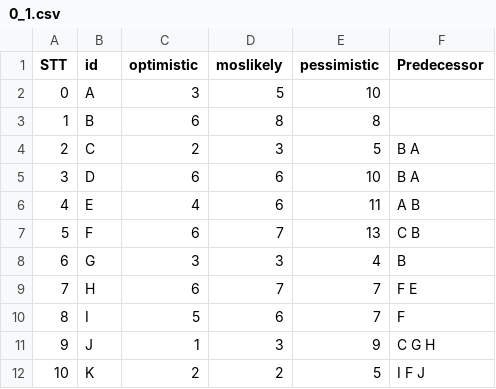
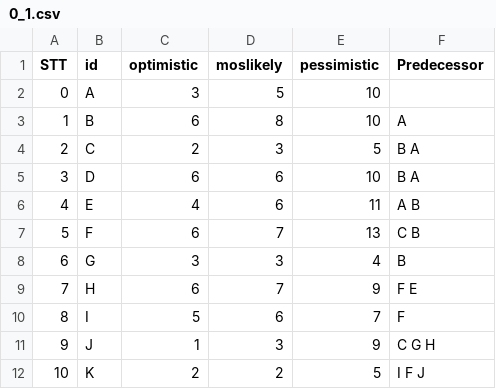
Before and after one commit to hoangbkcntt98/MavenProjectRiskManagement, a CSV file: src/main/java/input/0_1.csv, drawn as a sheet.

```diff
--- a/src/main/java/input/0_1.csv
+++ b/src/main/java/input/0_1.csv
@@ -2,3 +2,3 @@ STT,id,optimistic,moslikely,pessimistic,Predecessor
 0,A,3,5,10,
-1,B,6,8,8,
+1,B,6,8,10,A
 2,C,2,3,5,B A
@@ -8,3 +8,3 @@ STT,id,optimistic,moslikely,pessimistic,Predecessor
 6,G,3,3,4,B
-7,H,6,7,7,F E
+7,H,6,7,9,F E
 8,I,5,6,7,F
```
Also changed, not shown: src/main/java/input/0_0.csv, src/main/java/input/0_2.csv, 23 other files.
